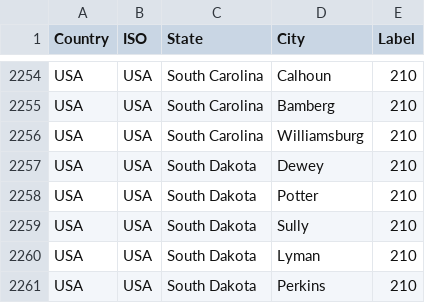
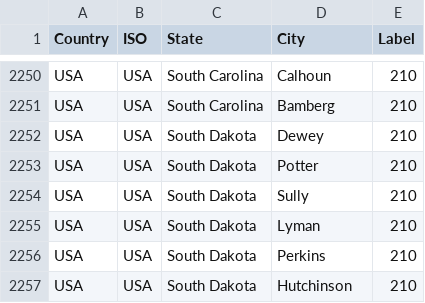
Before and after one commit to c19worldnews/Deployment, a CSV file: USA_referance.csv, drawn as a sheet; only a part is shown, gaps mark what is left out; the shorter side is filled out with more unchanged rows; the diff covers the shown part only.

```diff
--- a/USA_referance.csv
+++ b/USA_referance.csv
@@ -2255,3 +2251,2 @@ USA,USA,South Carolina,Calhoun,210
 USA,USA,South Carolina,Bamberg,210
-USA,USA,South Carolina,Williamsburg,210
 USA,USA,South Dakota,Dewey,210
```
Also changed, not shown: 4 removed rows and 5 edited cells elsewhere in this file.
